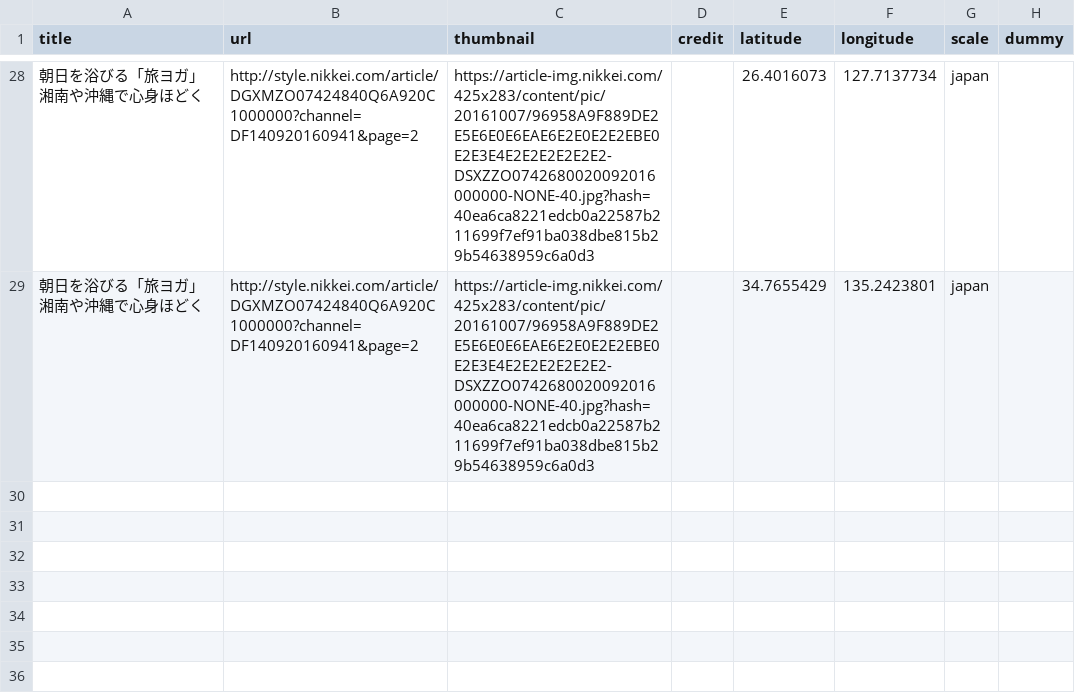
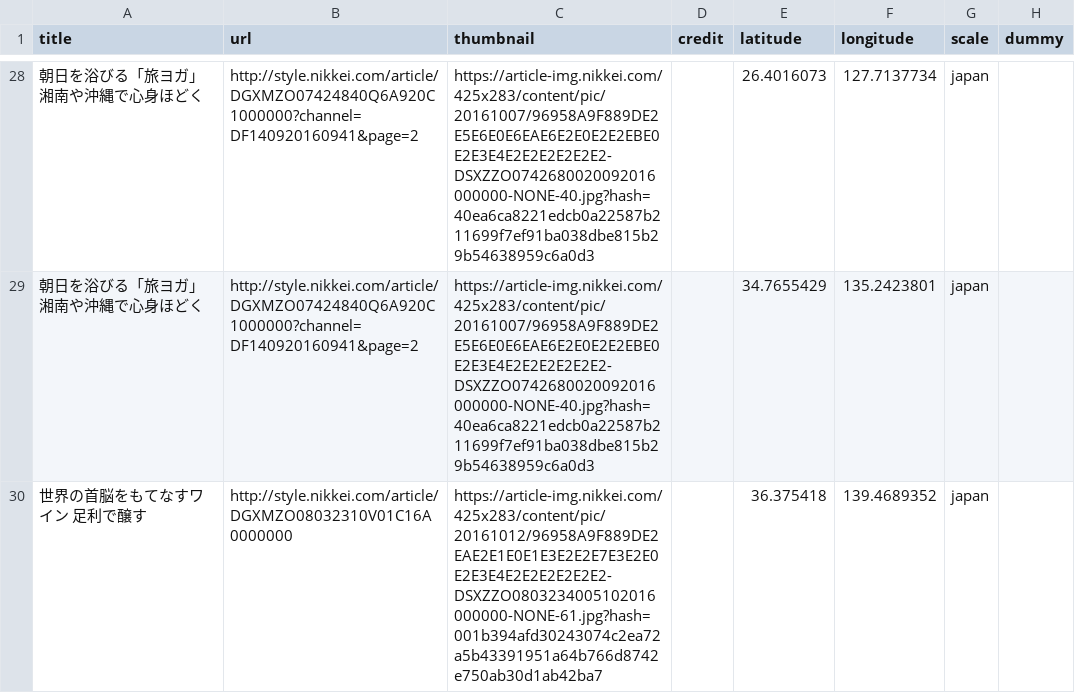
Before and after one commit to Tokyodays/googleMap_test, a CSV file: app/data/mapdata.csv, drawn as a sheet; only a part is shown, gaps mark what is left out; the diff names each change by its address in the sheet, - before the commit and + after, or states it on an @@ line.

```diff
--- a/app/data/mapdata.csv
+++ b/app/data/mapdata.csv
+row 30: 世界の首脳をもてなすワイン 足利で醸す | http://style.nikkei.com/article/DGXMZO08032310V01C16A0000000 | https://article-img.nikkei.com/425x283/content/pic/20161012/96958A9F889DE2EAE2E1E0E1E3E2E2E7E3E2E0E2E3E4E2E2E2E2E2E2-DSXZZO0803234005102016000000-NONE-61.jpg?hash=001b394afd30243074c2ea72a5b43391951a64b766d8742e750ab30d1ab42ba7 |  | 36.375418 | 139.4689352 | japan
```
Also changed, not shown: 2 other files.
